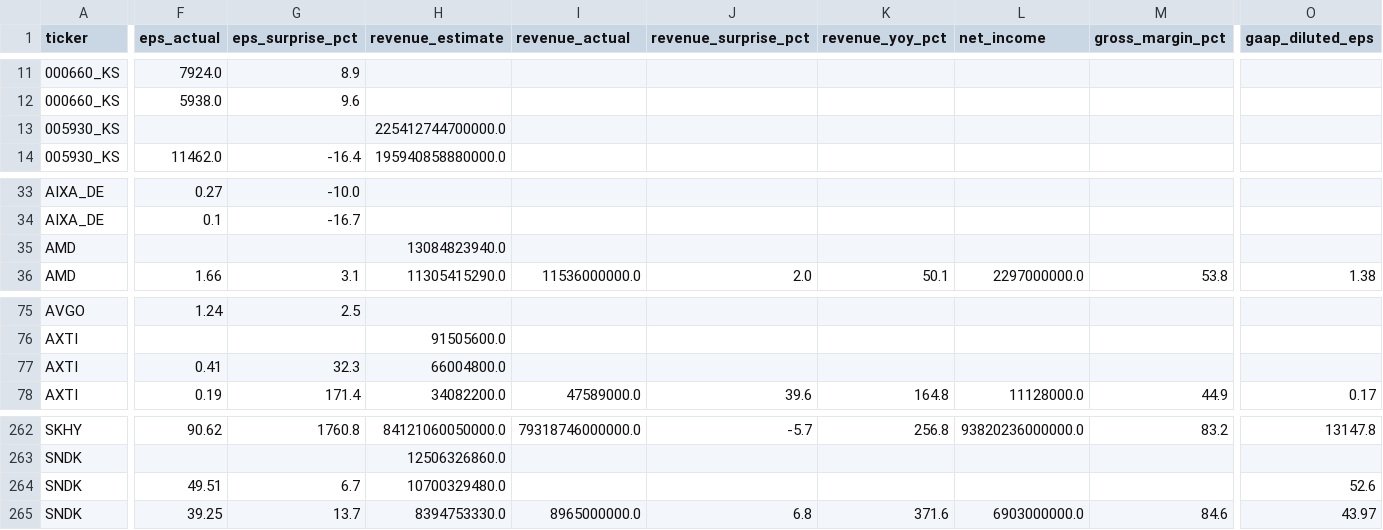
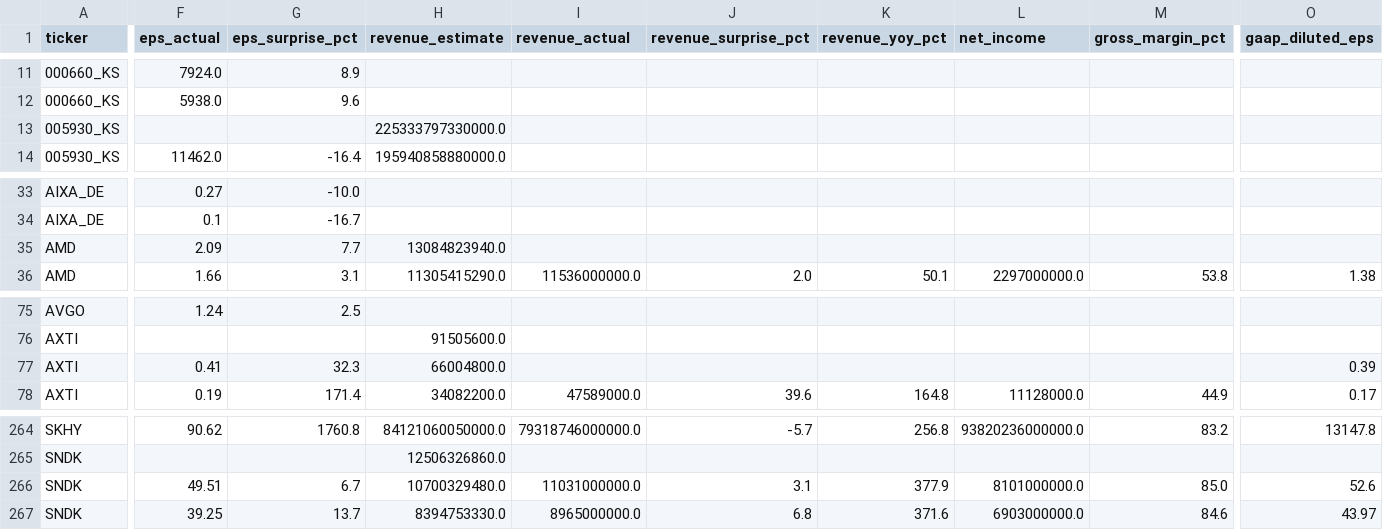
Before and after one commit to marcuslai1/market-dashboard, a CSV file: data/earnings_history.csv, drawn as a sheet; only a part is shown, gaps mark what is left out; addresses are those after the commit; the diff covers the shown part only; the diff names each change by its address in the sheet, - before the commit and + after, or states it on an @@ line.

```diff
--- a/data/earnings_history.csv
+++ b/data/earnings_history.csv
-H13 (revenue_estimate): 225412744700000.0
+H13 (revenue_estimate): 225333797330000.0
-F35 (eps_actual): (empty)
+F35 (eps_actual): 2.09
-G35 (eps_surprise_pct): (empty)
+G35 (eps_surprise_pct): 7.7
-O77 (gaap_diluted_eps): (empty)
+O77 (gaap_diluted_eps): 0.39
-I266 (revenue_actual): (empty)
+I266 (revenue_actual): 11031000000.0
-J266 (revenue_surprise_pct): (empty)
+J266 (revenue_surprise_pct): 3.1
-K266 (revenue_yoy_pct): (empty)
+K266 (revenue_yoy_pct): 377.9
-L266 (net_income): (empty)
+L266 (net_income): 8101000000.0
-M266 (gross_margin_pct): (empty)
+M266 (gross_margin_pct): 85.0
```
Also changed, not shown: 3 added rows and 15 edited cells elsewhere in this file, data/market_data.csv, 1 other file.
